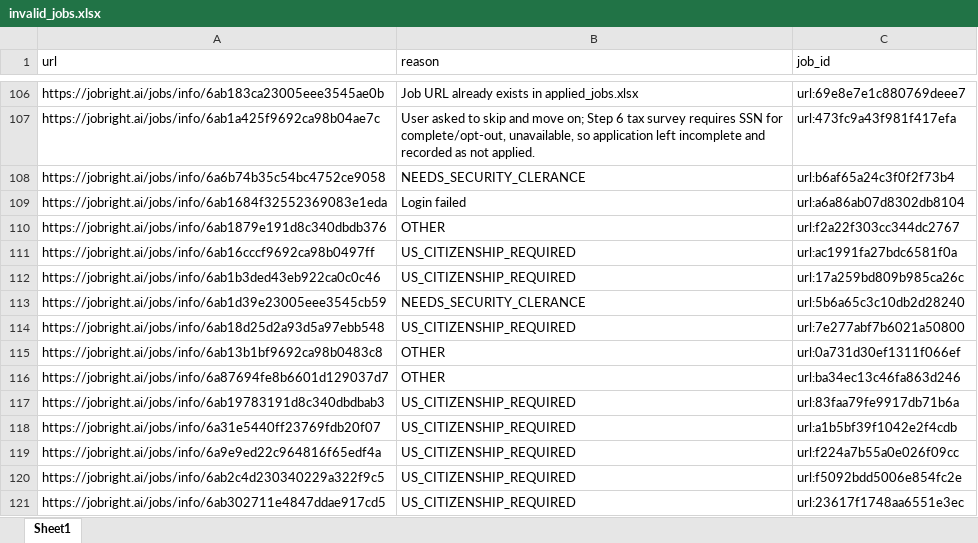
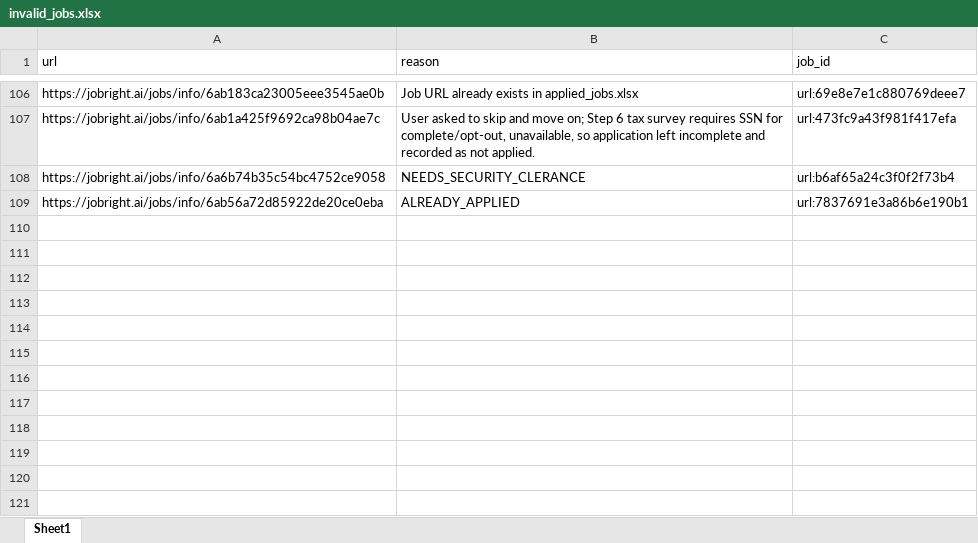
Before and after one commit to Jaswanth19-596/Autonomous_Job_Application_Agent, an Excel workbook: data/invalid_jobs.xlsx, sheet Sheet1, drawn as a sheet; only a part is shown, gaps mark what is left out; values as stored, in another font and other column widths than the file's, no borders; removed rows and columns are numbered as before the commit, all else as after; the diff names each change by its address in the sheet, - before the commit and + after, or states it on an @@ line.

```diff
--- a/data/invalid_jobs.xlsx (sheet Sheet1)
+++ b/data/invalid_jobs.xlsx (sheet Sheet1)
-row 109: https://jobright.ai/jobs/info/6ab1684f32552369083e1eda | Login failed | url:a6a86ab07d8302db8104
-row 110: https://jobright.ai/jobs/info/6ab1879e191d8c340dbdb376 | OTHER | url:f2a22f303cc344dc2767
-row 111: https://jobright.ai/jobs/info/6ab16cccf9692ca98b0497ff | US_CITIZENSHIP_REQUIRED | url:ac1991fa27bdc6581f0a
-row 112: https://jobright.ai/jobs/info/6ab1b3ded43eb922ca0c0c46 | US_CITIZENSHIP_REQUIRED | url:17a259bd809b985ca26c
-row 113: https://jobright.ai/jobs/info/6ab1d39e23005eee3545cb59 | NEEDS_SECURITY_CLERANCE | url:5b6a65c3c10db2d28240
-row 114: https://jobright.ai/jobs/info/6ab18d25d2a93d5a97ebb548 | US_CITIZENSHIP_REQUIRED | url:7e277abf7b6021a50800
-row 115: https://jobright.ai/jobs/info/6ab13b1bf9692ca98b0483c8 | OTHER | url:0a731d30ef1311f066ef
-row 116: https://jobright.ai/jobs/info/6a87694fe8b6601d129037d7 | OTHER | url:ba34ec13c46fa863d246
-row 117: https://jobright.ai/jobs/info/6ab19783191d8c340dbdbab3 | US_CITIZENSHIP_REQUIRED | url:83faa79fe9917db71b6a
-row 118: https://jobright.ai/jobs/info/6a31e5440ff23769fdb20f07 | US_CITIZENSHIP_REQUIRED | url:a1b5bf39f1042e2f4cdb
-row 119: https://jobright.ai/jobs/info/6a9e9ed22c964816f65edf4a | US_CITIZENSHIP_REQUIRED | url:f224a7b55a0e026f09cc
-row 120: https://jobright.ai/jobs/info/6ab2c4d230340229a322f9c5 | US_CITIZENSHIP_REQUIRED | url:f5092bdd5006e854fc2e
-row 121: https://jobright.ai/jobs/info/6ab302711e4847ddae917cd5 | US_CITIZENSHIP_REQUIRED | url:23617f1748aa6551e3ec
+row 109: https://jobright.ai/jobs/info/6ab56a72d85922de20ce0eba | ALREADY_APPLIED | url:7837691e3a86b6e190b1
```
Also changed, not shown: data/applied_jobs.xlsx, data/pending_jobs.xlsx, 15 other files.
